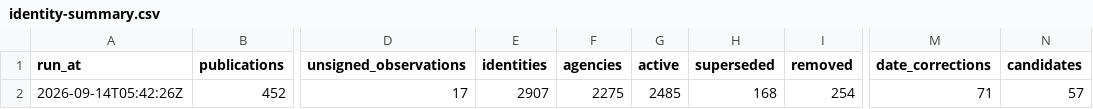
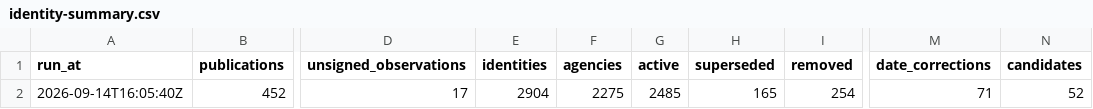
Before and after one commit to deportationdata/ice-287g, a CSV file: data/qa/identity-summary.csv, drawn as a sheet; only a part is shown, gaps mark what is left out; the diff names each change by its address in the sheet, - before the commit and + after, or states it on an @@ line.

```diff
--- a/data/qa/identity-summary.csv
+++ b/data/qa/identity-summary.csv
-A2 (run_at): 2026-09-14T05:42:26Z
+A2 (run_at): 2026-09-14T16:05:40Z
-E2 (identities): 2907
+E2 (identities): 2904
-H2 (superseded): 168
+H2 (superseded): 165
-N2 (candidates): 57
+N2 (candidates): 52
```
Also changed, not shown: data/qa/identity-candidates.csv, data/qa/qa-match-types.csv, 22 other files.
